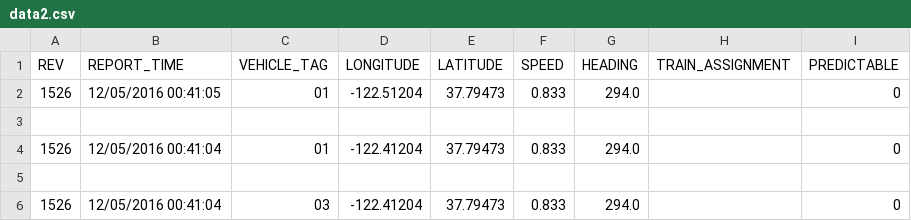
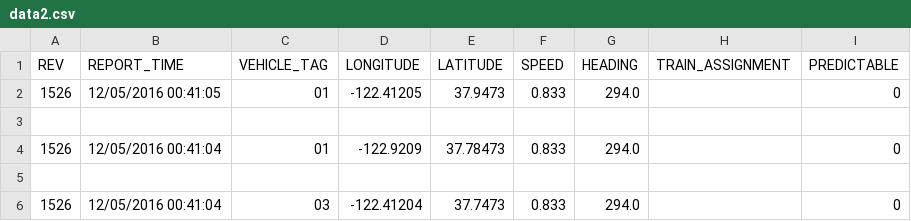
Before and after one commit to zzkhoizz123/myDSAass2, a CSV file: data2.csv, drawn as a sheet.

```diff
--- a/data2.csv
+++ b/data2.csv
@@ -1,6 +1,6 @@
 REV,REPORT_TIME,VEHICLE_TAG,LONGITUDE,LATITUDE,SPEED,HEADING,TRAIN_ASSIGNMENT,PREDICTABLE
-1526,12/05/2016 00:41:05,01,-122.51204,37.79473,0.833,294.0,,0
+1526,12/05/2016 00:41:05,01,-122.41205,37.9473,0.833,294.0,,0
 
-1526,12/05/2016 00:41:04,01,-122.41204,37.79473,0.833,294.0,,0
+1526,12/05/2016 00:41:04,01,-122.9209,37.78473,0.833,294.0,,0
 
-1526,12/05/2016 00:41:04,03,-122.41204,37.79473,0.833,294.0,,0
+1526,12/05/2016 00:41:04,03,-122.41204,37.7473,0.833,294.0,,0
```
Also changed, not shown: 4 other files.
